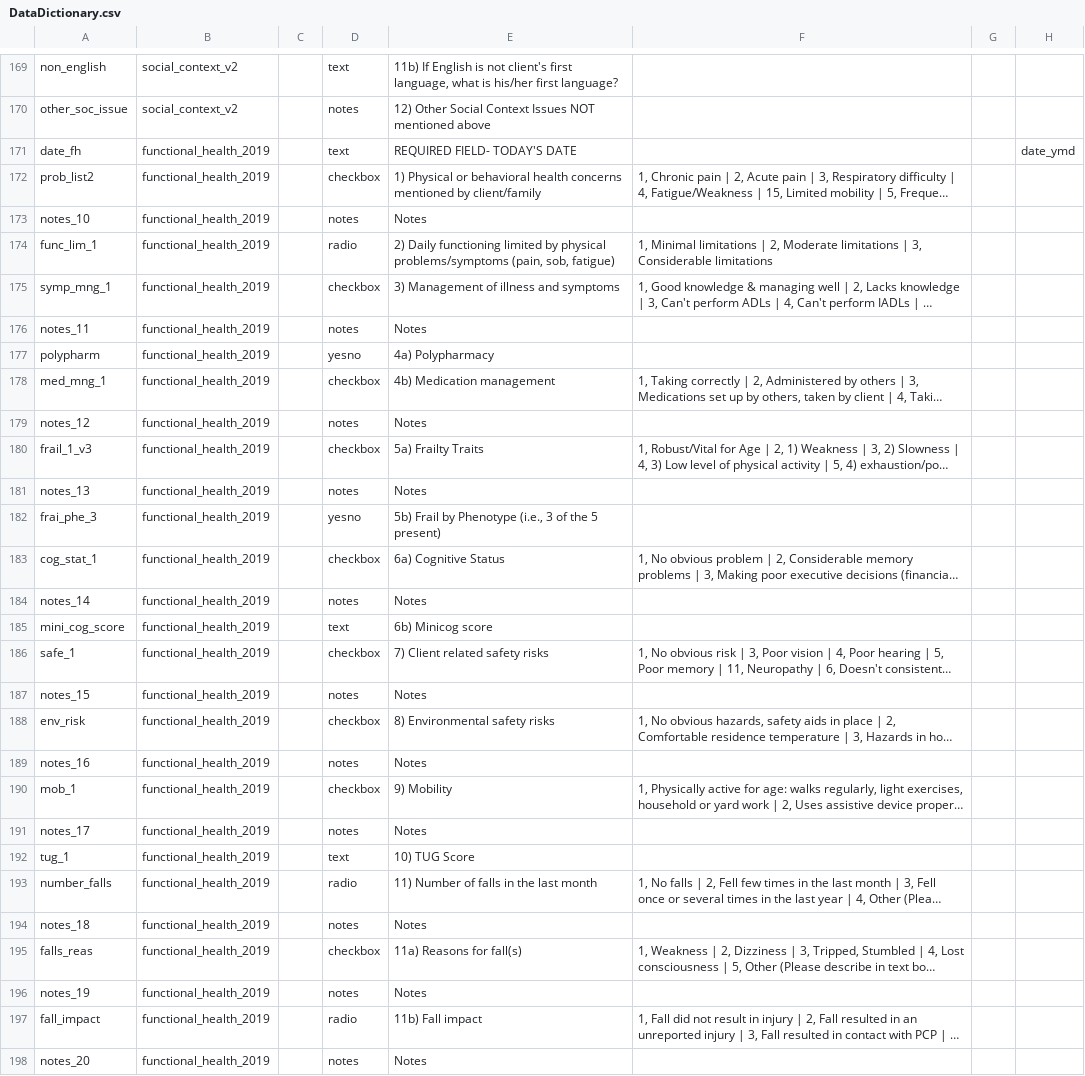
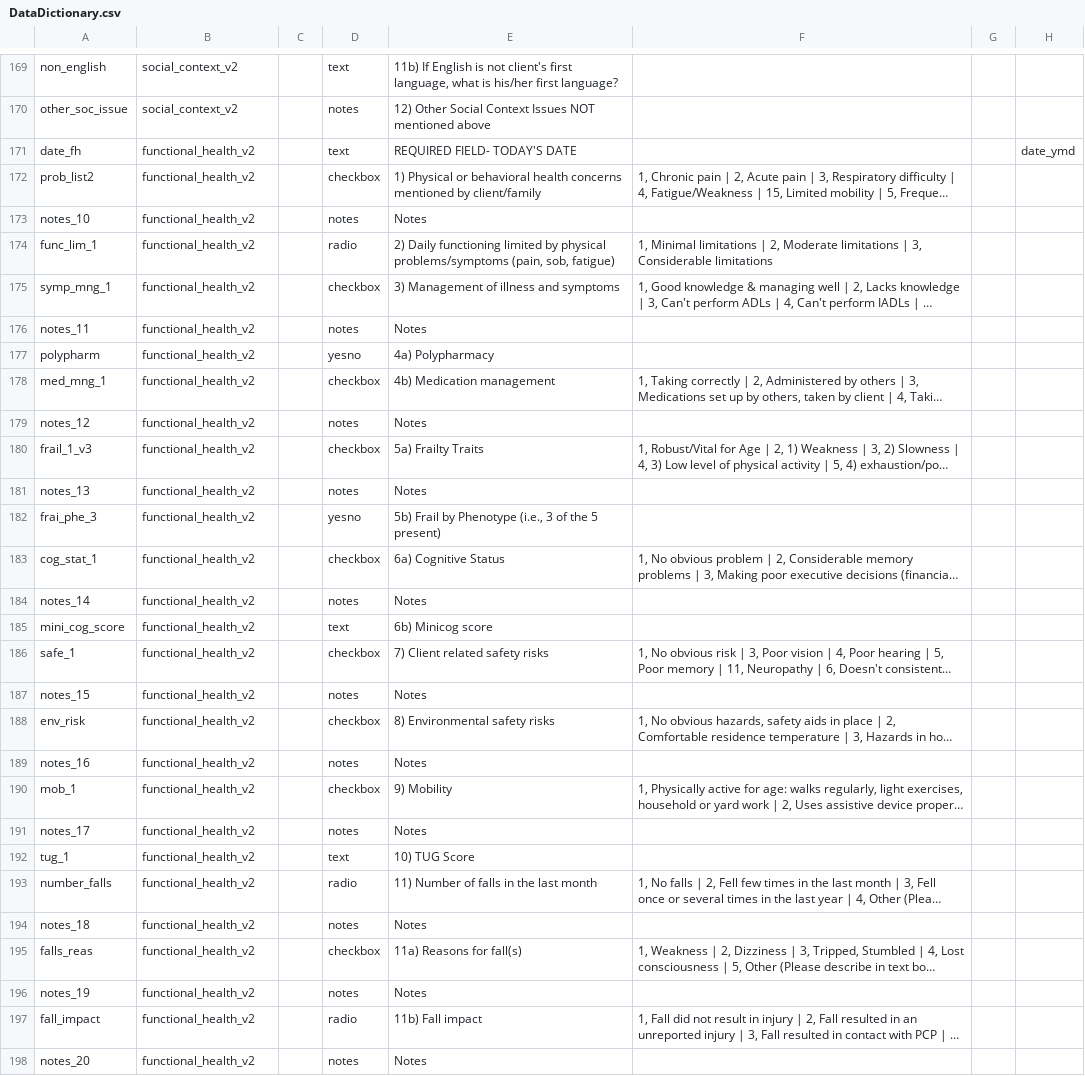
Before and after one commit to lcarlp/uvcnp, a CSV file: DataDictionary.csv, drawn as a sheet; only a part is shown, gaps mark what is left out; long unchanged cells end in …; the diff covers the shown part only; the diff names each change by its address in the sheet, - before the commit and + after, or states it on an @@ line.

Commit message:
Change name of form functional_health_2019 to functional_health_v2.
I am doing a similar change for all of the 2019 forms, in preparation for making the same change in the live project.  This will facilitate the move from V2 to V3.

```diff
--- a/DataDictionary.csv
+++ b/DataDictionary.csv
-B171:B198: functional_health_2019
+B171:B198: functional_health_v2
```
Also changed, not shown: 18 edited cells elsewhere in this file.
